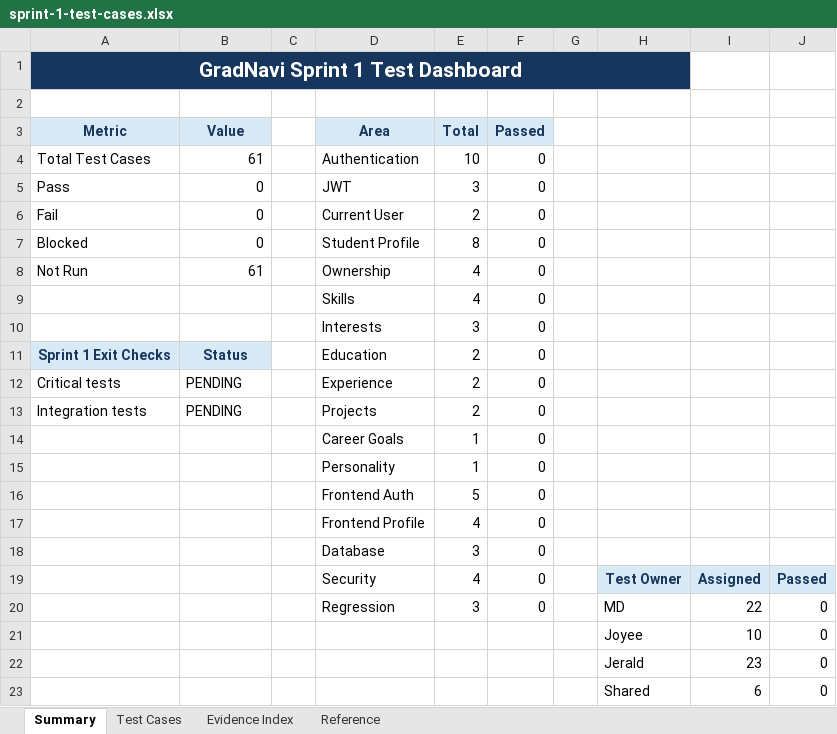
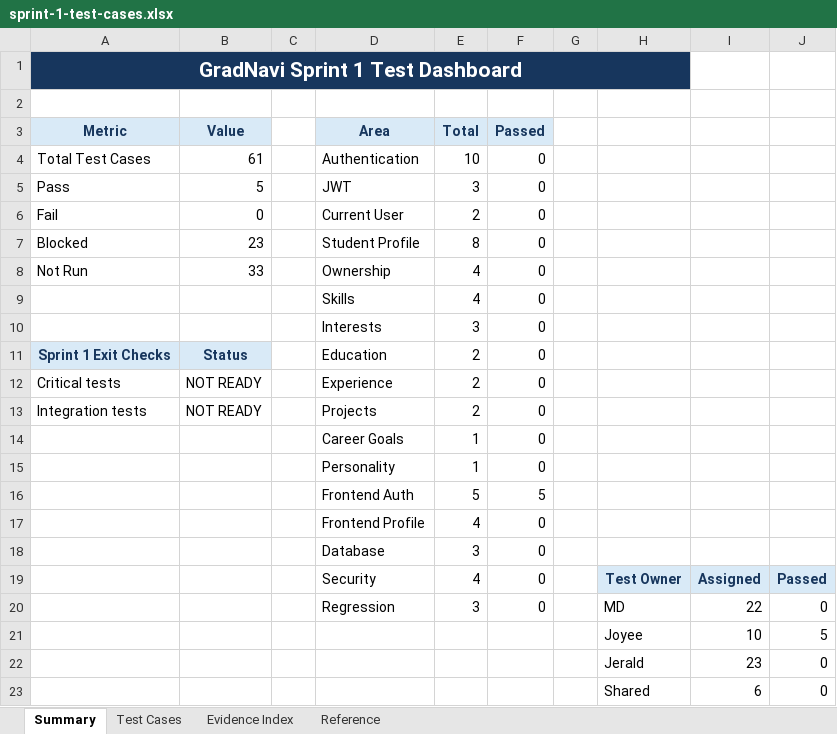
Before and after one commit to JeraldBucud/GradNavi, an Excel workbook: docs/testing/sprint-1-test-cases.xlsx, sheet Summary, drawn as a sheet; values as stored, in another font and other column widths than the file's, no borders; charts and pictures not drawn; the diff names each change by its address in the sheet, - before the commit and + after, or states it on an @@ line.

```diff
--- a/docs/testing/sprint-1-test-cases.xlsx (sheet Summary)
+++ b/docs/testing/sprint-1-test-cases.xlsx (sheet Summary)
-B5 (Value): 0
+B5 (Value): 5
-B7 (Value): 0
+B7 (Value): 23
-B8 (Value): 61
+B8 (Value): 33
-B12:B13 (Value): PENDING
+B12:B13 (Value): NOT READY
-F16 (Passed): 0
+F16 (Passed): 5
-J21: 0
+J21: 5
```
Also changed, not shown: sheet Test Cases, charts or pictures, 15 other files.
